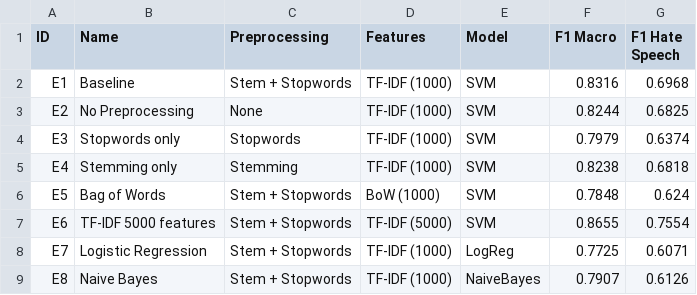
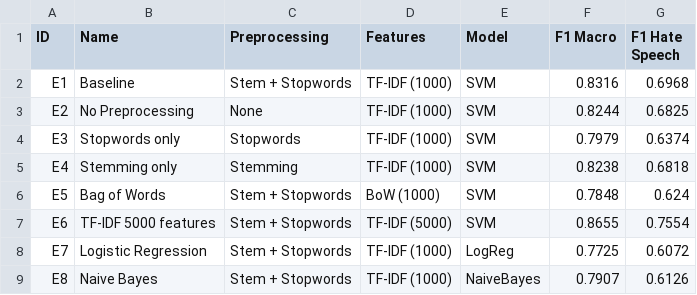
Before and after one commit to sarruja/NLP-Project1, a CSV file: results.csv, drawn as a sheet.

```diff
--- a/results.csv
+++ b/results.csv
@@ -7,3 +7,3 @@ E5,Bag of Words,Stem + Stopwords,BoW (1000),SVM,0.7848,0.624
 E6,TF-IDF 5000 features,Stem + Stopwords,TF-IDF (5000),SVM,0.8655,0.7554
-E7,Logistic Regression,Stem + Stopwords,TF-IDF (1000),LogReg,0.7725,0.6071
+E7,Logistic Regression,Stem + Stopwords,TF-IDF (1000),LogReg,0.7725,0.6072
 E8,Naive Bayes,Stem + Stopwords,TF-IDF (1000),NaiveBayes,0.7907,0.6126
```
Also changed, not shown: 6 other files.
